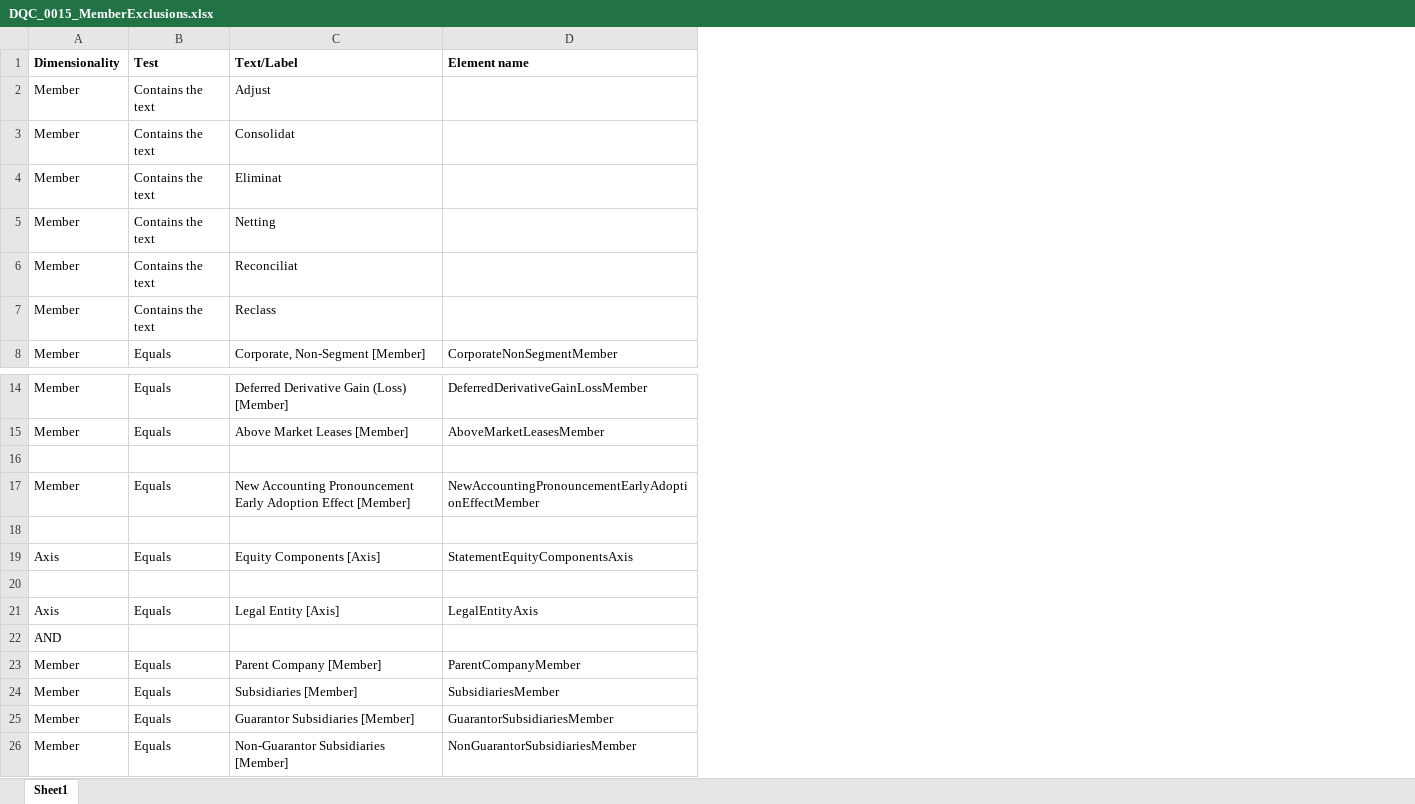
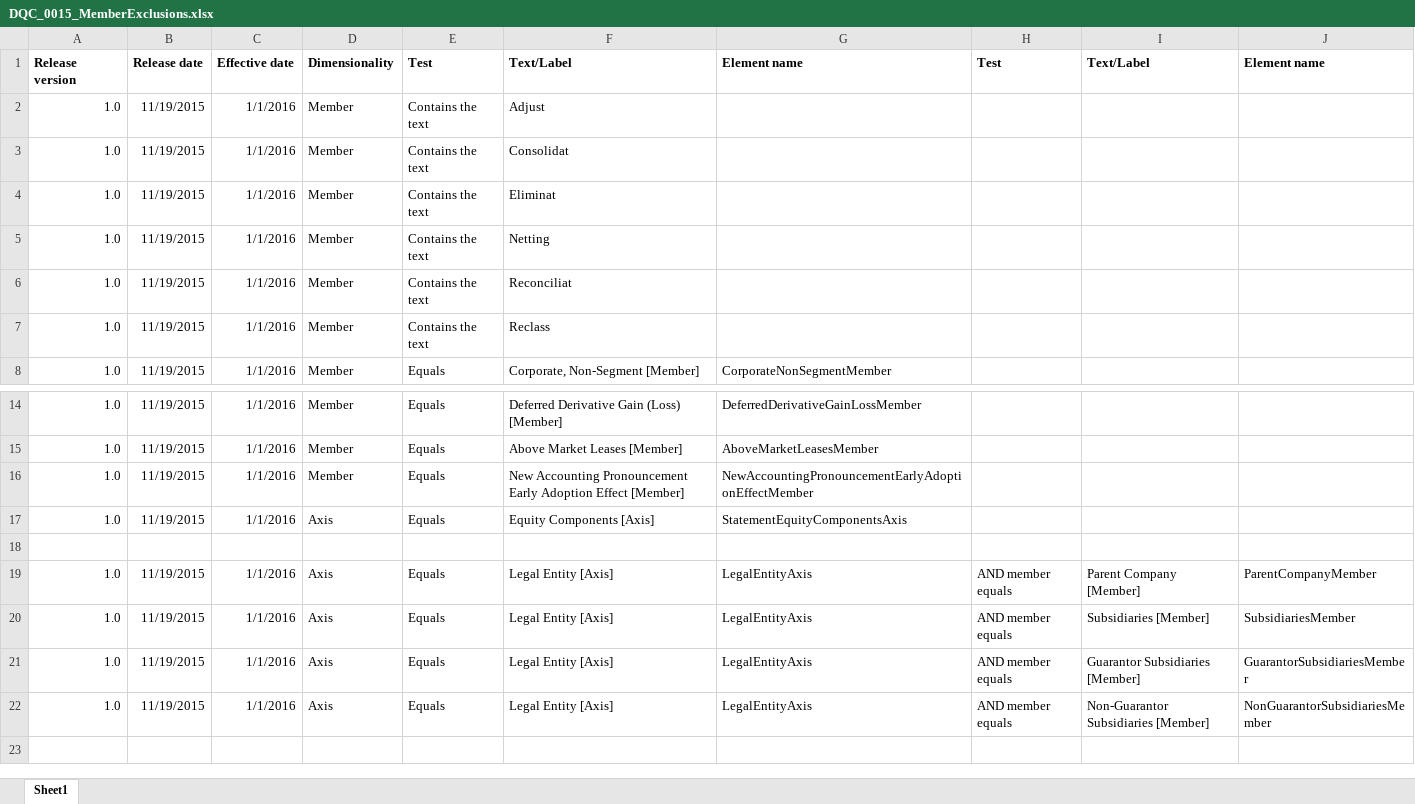
Before and after one commit to DataQualityCommittee/dqc_us_rules, an Excel workbook: docs/DQC_US_0015/DQC_0015_MemberExclusions.xlsx, sheet Sheet1, drawn as a sheet; only a part is shown, gaps mark what is left out; values as stored, in another font and other column widths than the file's, no borders; removed rows and columns are numbered as before the commit, all else as after; the diff names each change by its address in the sheet, - before the commit and + after, or states it on an @@ line.

Commit message:
add version, release date, effective date, reformat spreadsheet

```diff
--- a/docs/DQC_US_0015/DQC_0015_MemberExclusions.xlsx (sheet Sheet1)
+++ b/docs/DQC_US_0015/DQC_0015_MemberExclusions.xlsx (sheet Sheet1)
+column A, rows 1-8: Release version | 1.0 | 1.0 | 1.0 | 1.0 | 1.0 | 1.0 | 1.0; rows 14-19: 1.0 | 1.0 | 1.0 | 1.0 |  | 1.0
+column B, rows 1-8: Release date | 11/19/2015 | 11/19/2015 | 11/19/2015 | 11/19/2015 | 11/19/2015 | 11/19/2015 | 11/19/2015; rows 14-19: 11/19/2015 | 11/19/2015 | 11/19/2015 | 11/19/2015 |  | 11/19/2015
+column C, rows 1-8: Effective date | 1/1/2016 | 1/1/2016 | 1/1/2016 | 1/1/2016 | 1/1/2016 | 1/1/2016 | 1/1/2016; rows 14-19: 1/1/2016 | 1/1/2016 | 1/1/2016 | 1/1/2016 |  | 1/1/2016
+column H, row 1: Test; row 19: AND member equals
+column I, row 1: Text/Label; row 19: Parent Company [Member]
+column J, row 1: Element name; row 19: ParentCompanyMember
-row 16: (empty)
-row 18: (empty)
-row 22: AND
-row 23: Member | Equals | Parent Company [Member] | ParentCompanyMember
-row 24: Member | Equals | Subsidiaries [Member] | SubsidiariesMember
-row 25: Member | Equals | Guarantor Subsidiaries [Member] | GuarantorSubsidiariesMember
-row 26: Member | Equals | Non-Guarantor Subsidiaries [Member] | NonGuarantorSubsidiariesMember
+row 20: 1.0 | 11/19/2015 | 1/1/2016 | Axis | Equals | Legal Entity [Axis] | LegalEntityAxis | AND member equals | Subsidiaries [Member] | SubsidiariesMember
+row 21: 1.0 | 11/19/2015 | 1/1/2016 | Axis | Equals | Legal Entity [Axis] | LegalEntityAxis | AND member equals | Guarantor Subsidiaries [Member] | GuarantorSubsidiariesMember
+row 22: 1.0 | 11/19/2015 | 1/1/2016 | Axis | Equals | Legal Entity [Axis] | LegalEntityAxis | AND member equals | Non-Guarantor Subsidiaries [Member] | NonGuarantorSubsidiariesMember
```
